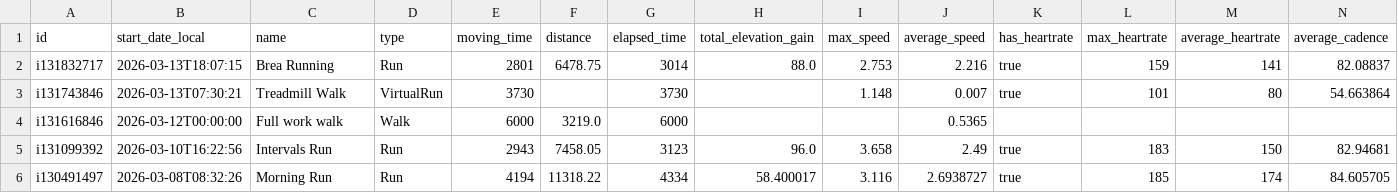
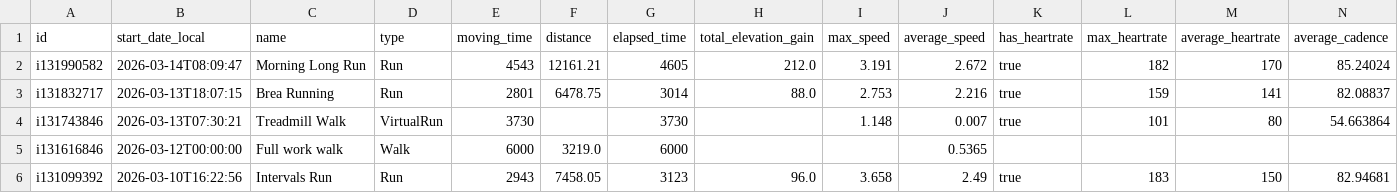
Before and after one commit to skylersopp-del/skyler-intervals-sync, a CSV file: data/history/activities_2026-03-14.csv, drawn as a sheet; only a part is shown; the shorter side is filled out with more unchanged rows; rows hold the shown columns only; the diff names each change by its address in the sheet, - before the commit and + after, or states it on an @@ line.

```diff
--- a/data/history/activities_2026-03-14.csv
+++ b/data/history/activities_2026-03-14.csv
+row 2: i131990582 | 2026-03-14T08:09:47 | Morning Long Run | Run | 4543 | 12161.21 | 4605 | 212.0 | 3.191 | 2.672 | true | 182 | 170 | 85.24024
```
Also changed, not shown: 2 other files.
